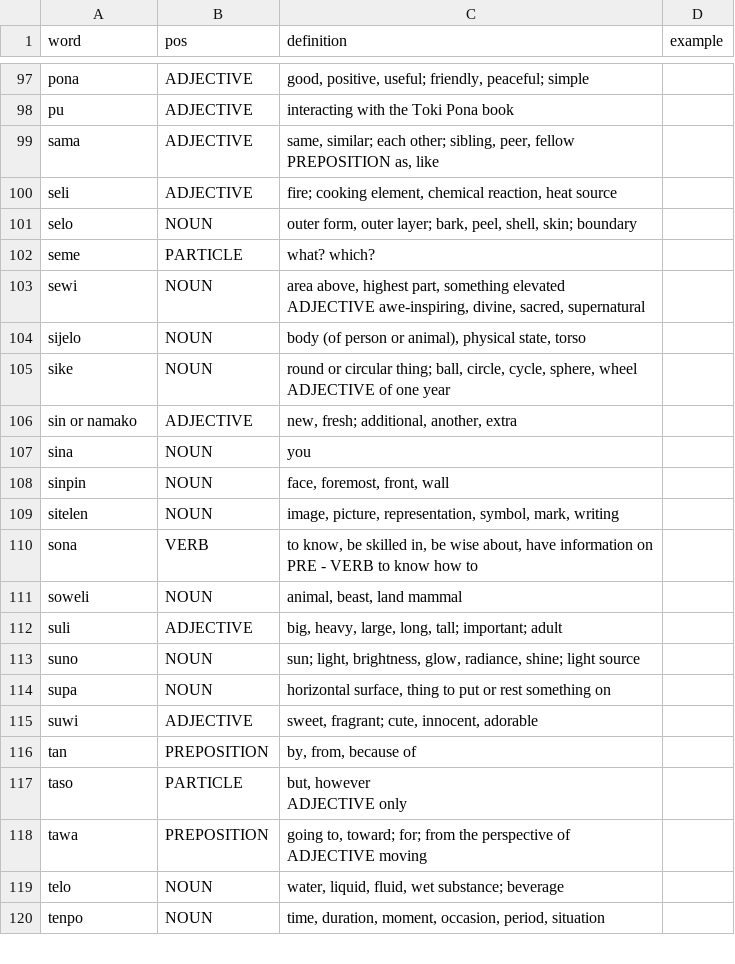
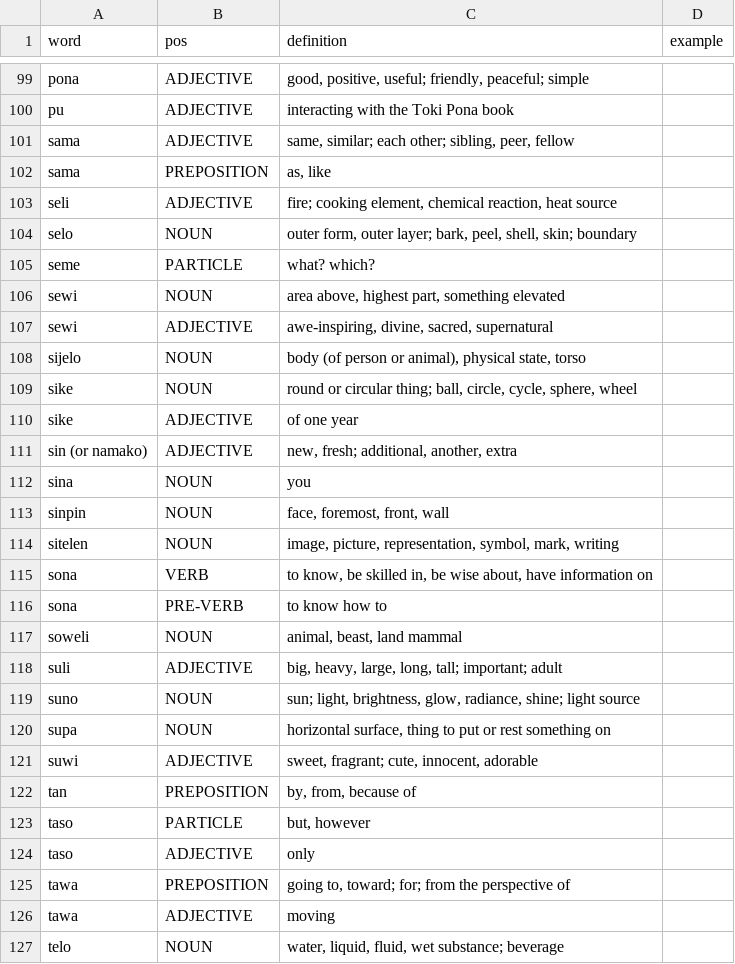
Before and after one commit to emmalink1/toki-pona-dict, a CSV file: toki_pona_dict.csv, drawn as a sheet; only a part is shown, gaps mark what is left out; the shorter side is filled out with more unchanged rows; the diff covers the shown part only.

```diff
--- a/toki_pona_dict.csv
+++ b/toki_pona_dict.csv
@@ -100,4 +100,4 @@ pona,ADJECTIVE,"good, positive, useful; friendly, peaceful; simple",
 pu,ADJECTIVE,interacting with the Toki Pona book,
-sama,ADJECTIVE,"same, similar; each other; sibling, peer, fellow
-PREPOSITION as, like",
+sama,ADJECTIVE,"same, similar; each other; sibling, peer, fellow",
+sama,PREPOSITION,"as, like",
 seli,ADJECTIVE,"fire; cooking element, chemical reaction, heat source",
@@ -105,8 +105,8 @@ selo,NOUN,"outer form, outer layer; bark, peel, shell, skin; boundary",
 seme,PARTICLE,what? which?,
-sewi,NOUN,"area above, highest part, something elevated
-ADJECTIVE awe-inspiring, divine, sacred, supernatural",
+sewi,NOUN,"area above, highest part, something elevated",
+sewi,ADJECTIVE,"awe-inspiring, divine, sacred, supernatural",
 sijelo,NOUN,"body (of person or animal), physical state, torso",
-sike,NOUN,"round or circular thing; ball, circle, cycle, sphere, wheel
-ADJECTIVE of one year",
-sin or namako,ADJECTIVE,"new, fresh; additional, another, extra",
+sike,NOUN,"round or circular thing; ball, circle, cycle, sphere, wheel",
+sike,ADJECTIVE,of one year,
+sin (or namako),ADJECTIVE,"new, fresh; additional, another, extra",
 sina,NOUN,you,
@@ -114,4 +114,4 @@ sinpin,NOUN,"face, foremost, front, wall",
 sitelen,NOUN,"image, picture, representation, symbol, mark, writing",
-sona,VERB,"to know, be skilled in, be wise about, have information on
-PRE - VERB to know how to",
+sona,VERB,"to know, be skilled in, be wise about, have information on",
+sona,PRE-VERB,to know how to,
 soweli,NOUN,"animal, beast, land mammal",
@@ -122,6 +122,6 @@ suwi,ADJECTIVE,"sweet, fragrant; cute, innocent, adorable",
 tan,PREPOSITION,"by, from, because of",
-taso,PARTICLE,"but, however
-ADJECTIVE only",
-tawa,PREPOSITION,"going to, toward; for; from the perspective of
-ADJECTIVE moving",
+taso,PARTICLE,"but, however",
+taso,ADJECTIVE,only,
+tawa,PREPOSITION,"going to, toward; for; from the perspective of",
+tawa,ADJECTIVE,moving,
 telo,NOUN,"water, liquid, fluid, wet substance; beverage",
```
Also changed, not shown: 3 added rows and 14 edited cells elsewhere in this file, 5 other files.
